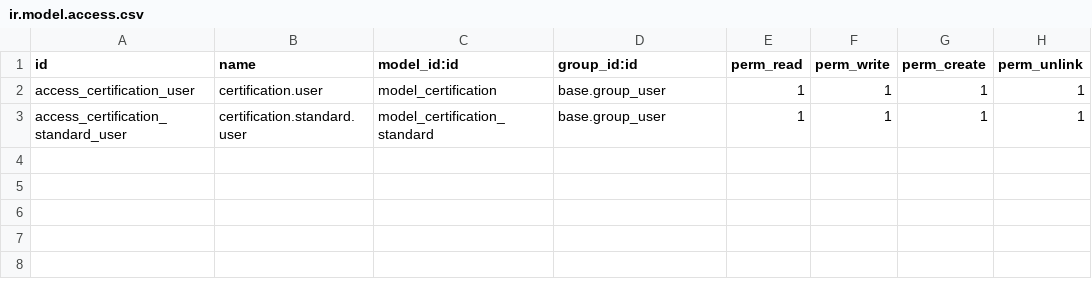
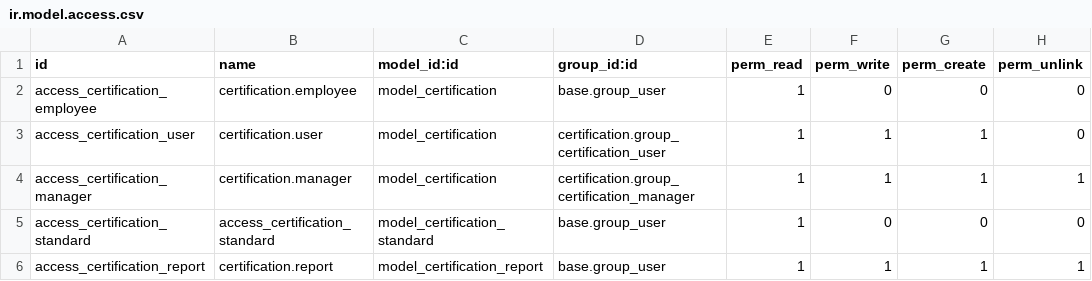
Before and after one commit to neslihanarslan/odoo-training-tr, a CSV file: certification/security/ir.model.access.csv, drawn as a sheet.

Commit message:
odoo training end of third day - security,test,rapor çalışmaları

```diff
--- a/certification/security/ir.model.access.csv
+++ b/certification/security/ir.model.access.csv
@@ -1,3 +1,6 @@
 id,name,model_id:id,group_id:id,perm_read,perm_write,perm_create,perm_unlink
-access_certification_user,certification.user,model_certification,base.group_user,1,1,1,1
-access_certification_standard_user,certification.standard.user,model_certification_standard,base.group_user,1,1,1,1
+access_certification_employee,certification.employee,model_certification,base.group_user,1,0,0,0
+access_certification_user,certification.user,model_certification,certification.group_certification_user,1,1,1,0
+access_certification_manager,certification.manager,model_certification,certification.group_certification_manager,1,1,1,1
+access_certification_standard,access_certification_standard,model_certification_standard,base.group_user,1,0,0,0
+access_certification_report,certification.report,model_certification_report,base.group_user,1,1,1,1
```
Also changed, not shown: 14 other files.
